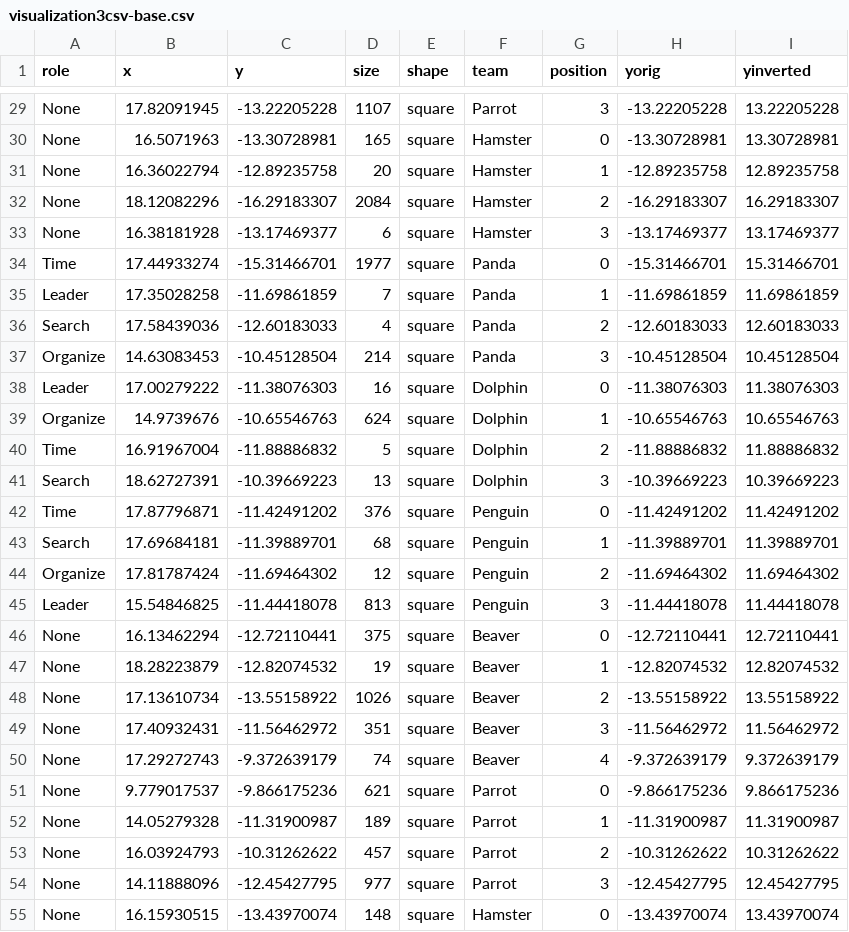
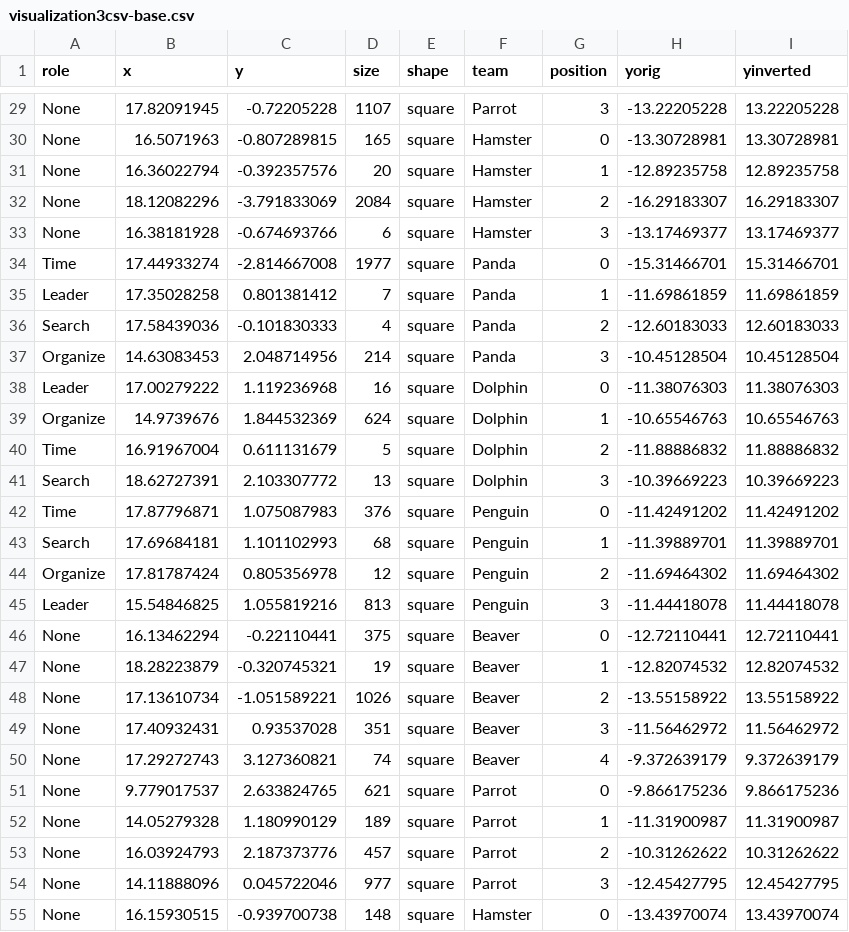
Before and after one commit to ChrisJamesC/CSCW-Visualisation, a CSV file: ressources/visualization3csv-base.csv, drawn as a sheet; only a part is shown, gaps mark what is left out; the diff covers the shown part only; the diff names each change by its address in the sheet, - before the commit and + after, or states it on an @@ line.

```diff
--- a/ressources/visualization3csv-base.csv
+++ b/ressources/visualization3csv-base.csv
-C29 (y): -13.22205228
+C29 (y): -0.72205228
-C30 (y): -13.30728981
+C30 (y): -0.807289815
-C31 (y): -12.89235758
+C31 (y): -0.392357576
-C32 (y): -16.29183307
+C32 (y): -3.791833069
-C33 (y): -13.17469377
+C33 (y): -0.674693766
-C34 (y): -15.31466701
+C34 (y): -2.814667008
-C35 (y): -11.69861859
+C35 (y): 0.801381412
-C36 (y): -12.60183033
+C36 (y): -0.101830333
-C37 (y): -10.45128504
+C37 (y): 2.048714956
-C38 (y): -11.38076303
+C38 (y): 1.119236968
-C39 (y): -10.65546763
+C39 (y): 1.844532369
-C40 (y): -11.88886832
+C40 (y): 0.611131679
-C41 (y): -10.39669223
+C41 (y): 2.103307772
-C42 (y): -11.42491202
+C42 (y): 1.075087983
-C43 (y): -11.39889701
+C43 (y): 1.101102993
-C44 (y): -11.69464302
+C44 (y): 0.805356978
-C45 (y): -11.44418078
+C45 (y): 1.055819216
-C46 (y): -12.72110441
+C46 (y): -0.22110441
-C47 (y): -12.82074532
+C47 (y): -0.320745321
-C48 (y): -13.55158922
+C48 (y): -1.051589221
-C49 (y): -11.56462972
+C49 (y): 0.93537028
-C50 (y): -9.372639179
+C50 (y): 3.127360821
-C51 (y): -9.866175236
+C51 (y): 2.633824765
-C52 (y): -11.31900987
+C52 (y): 1.180990129
-C53 (y): -10.31262622
+C53 (y): 2.187373776
-C54 (y): -12.45427795
+C54 (y): 0.045722046
-C55 (y): -13.43970074
+C55 (y): -0.939700738
```
Also changed, not shown: 47 edited cells elsewhere in this file.
